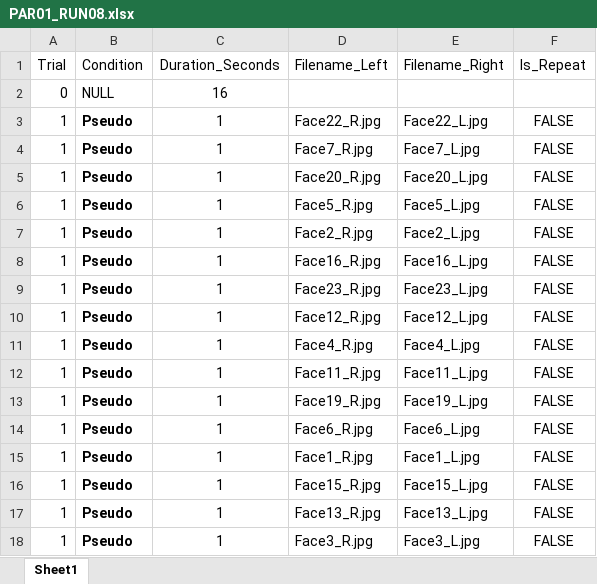
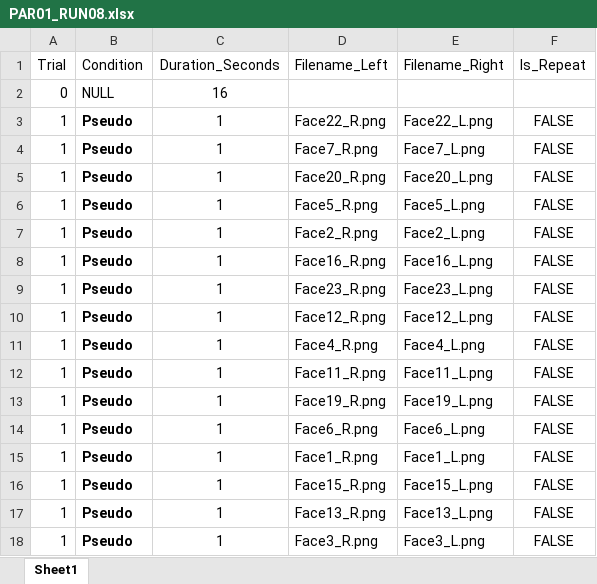
Before and after one commit to CulhamLab/fMRI_3DFaces_MD_2021, an Excel workbook: Experiment/Orders_PILOT/PAR01_RUN08.xlsx, sheet Sheet1, drawn as a sheet; only a part is shown; values as stored, in another font and other column widths than the file's, no borders; the diff covers the shown part only; the diff names each change by its address in the sheet, - before the commit and + after, or states it on an @@ line.

```diff
--- a/Experiment/Orders_PILOT/PAR01_RUN08.xlsx (sheet Sheet1)
+++ b/Experiment/Orders_PILOT/PAR01_RUN08.xlsx (sheet Sheet1)
-D3 (Filename_Left): Face22_R.jpg
+D3 (Filename_Left): Face22_R.png
-E3 (Filename_Right): Face22_L.jpg
+E3 (Filename_Right): Face22_L.png
-D4 (Filename_Left): Face7_R.jpg
+D4 (Filename_Left): Face7_R.png
-E4 (Filename_Right): Face7_L.jpg
+E4 (Filename_Right): Face7_L.png
-D5 (Filename_Left): Face20_R.jpg
+D5 (Filename_Left): Face20_R.png
-E5 (Filename_Right): Face20_L.jpg
+E5 (Filename_Right): Face20_L.png
-D6 (Filename_Left): Face5_R.jpg
+D6 (Filename_Left): Face5_R.png
-E6 (Filename_Right): Face5_L.jpg
+E6 (Filename_Right): Face5_L.png
-D7 (Filename_Left): Face2_R.jpg
+D7 (Filename_Left): Face2_R.png
-E7 (Filename_Right): Face2_L.jpg
+E7 (Filename_Right): Face2_L.png
-D8 (Filename_Left): Face16_R.jpg
+D8 (Filename_Left): Face16_R.png
-E8 (Filename_Right): Face16_L.jpg
+E8 (Filename_Right): Face16_L.png
-D9 (Filename_Left): Face23_R.jpg
+D9 (Filename_Left): Face23_R.png
-E9 (Filename_Right): Face23_L.jpg
+E9 (Filename_Right): Face23_L.png
-D10 (Filename_Left): Face12_R.jpg
+D10 (Filename_Left): Face12_R.png
-E10 (Filename_Right): Face12_L.jpg
+E10 (Filename_Right): Face12_L.png
-D11 (Filename_Left): Face4_R.jpg
+D11 (Filename_Left): Face4_R.png
-E11 (Filename_Right): Face4_L.jpg
+E11 (Filename_Right): Face4_L.png
-D12 (Filename_Left): Face11_R.jpg
+D12 (Filename_Left): Face11_R.png
-E12 (Filename_Right): Face11_L.jpg
+E12 (Filename_Right): Face11_L.png
-D13 (Filename_Left): Face19_R.jpg
+D13 (Filename_Left): Face19_R.png
-E13 (Filename_Right): Face19_L.jpg
+E13 (Filename_Right): Face19_L.png
-D14 (Filename_Left): Face6_R.jpg
+D14 (Filename_Left): Face6_R.png
-E14 (Filename_Right): Face6_L.jpg
+E14 (Filename_Right): Face6_L.png
-D15 (Filename_Left): Face1_R.jpg
+D15 (Filename_Left): Face1_R.png
-E15 (Filename_Right): Face1_L.jpg
+E15 (Filename_Right): Face1_L.png
-D16 (Filename_Left): Face15_R.jpg
+D16 (Filename_Left): Face15_R.png
-E16 (Filename_Right): Face15_L.jpg
+E16 (Filename_Right): Face15_L.png
-D17 (Filename_Left): Face13_R.jpg
+D17 (Filename_Left): Face13_R.png
-E17 (Filename_Right): Face13_L.jpg
+E17 (Filename_Right): Face13_L.png
-D18 (Filename_Left): Face3_R.jpg
+D18 (Filename_Left): Face3_R.png
-E18 (Filename_Right): Face3_L.jpg
+E18 (Filename_Right): Face3_L.png
```
Also changed, not shown: 360 edited cells elsewhere in this sheet, Experiment/Orders_PILOT/PAR01_RUN01.xlsx, Experiment/Orders_PILOT/PAR01_RUN02.xlsx, 3 other files.
